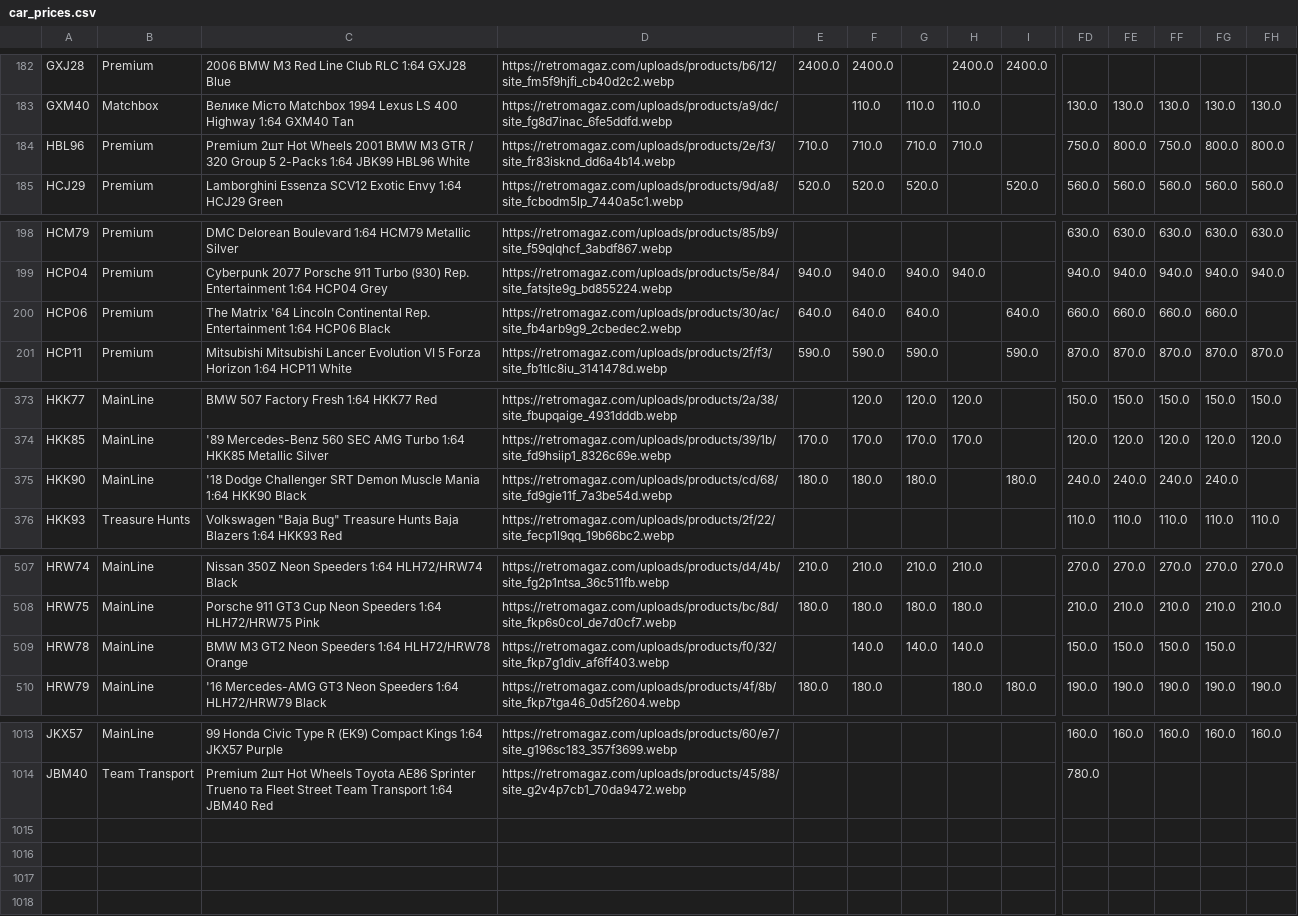
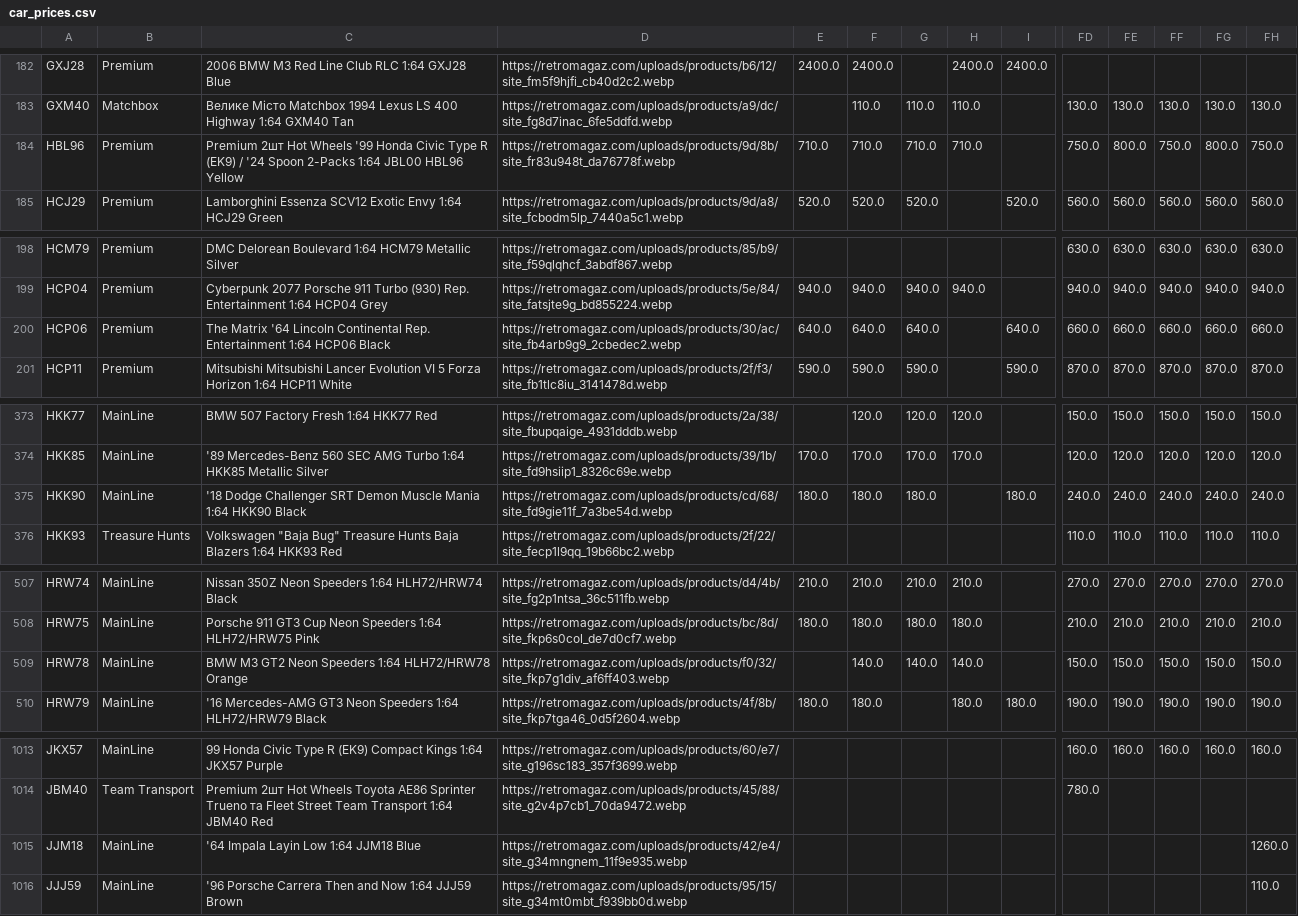
Before and after one commit to shady333/PriceParserRETRO, a CSV file: car_prices.csv, drawn as a sheet; only a part is shown, gaps mark what is left out; rows hold the shown columns only; the diff covers the shown part only; the diff names each change by its address in the sheet, - before the commit and + after, or states it on an @@ line.

```diff
--- a/car_prices.csv
+++ b/car_prices.csv
-C184: …Hot Wheels 2001 BMW M3 GTR / 320 Group 5 2-Packs 1:64 JBK99 HBL96 White
+C184: …Hot Wheels '99 Honda Civic Type R (EK9) / '24 Spoon 2-Packs 1:64 JBL00 HBL96 Yellow
-D184: https://retromagaz.com/uploads/products/2e/f3/site_fr83isknd_dd6a4b14.webp
+D184: https://retromagaz.com/uploads/products/9d/8b/site_fr83u948t_da76778f.webp
-FH184: 800.0
+FH184: 750.0
-FH200: (empty)
+FH200: 660.0
-FH375: (empty)
+FH375: 240.0
-FH509: (empty)
+FH509: 150.0
+row 1015: JJM18 | MainLine | '64 Impala Layin Low 1:64 JJM18 Blue | https://retromagaz.com/uploads/products/42/e4/site_g34mngnem_11f9e935.webp |  |  |  |  |  |  |  |  |  | 1260.0
+row 1016: JJJ59 | MainLine | '96 Porsche Carrera Then and Now 1:64 JJJ59 Brown | https://retromagaz.com/uploads/products/95/15/site_g34mt0mbt_f939bb0d.webp |  |  |  |  |  |  |  |  |  | 110.0
```
Also changed, not shown: 11 edited cells elsewhere in this file, sell_car_prices.csv, 2 other files.
